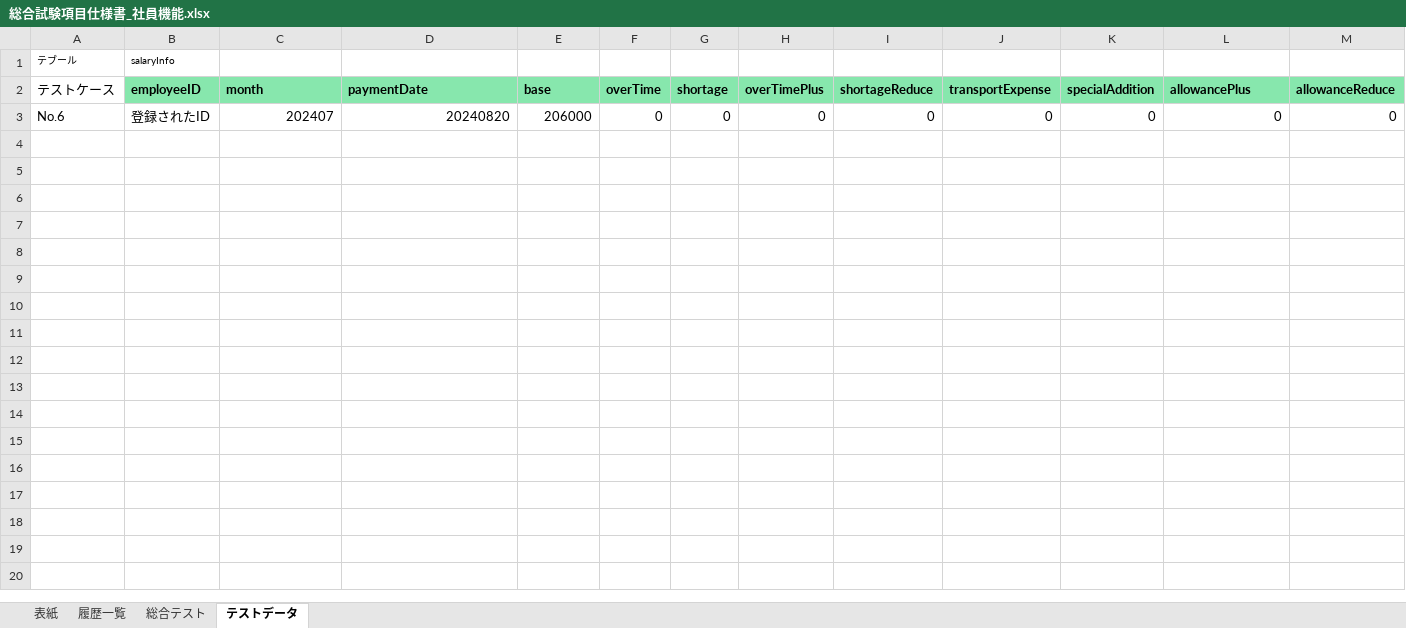
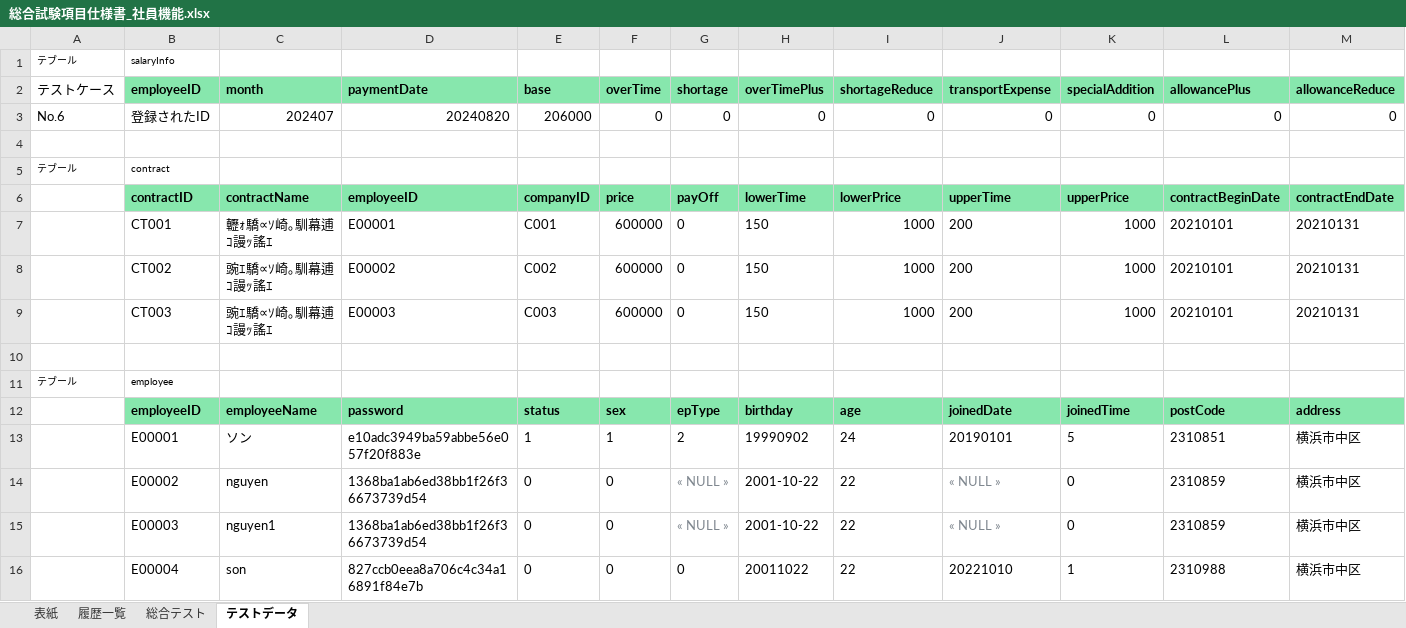
Before and after one commit to softtechSoft/emsm, an Excel workbook: DOC/総合テスト/総合試験項目仕様書_社員機能.xlsx, sheet テストデータ, drawn as a sheet; only a part is shown; values as stored, in another font and other column widths than the file's, no borders; rows hold the shown columns only; the diff names each change by its address in the sheet, - before the commit and + after, or states it on an @@ line.

```diff
--- a/DOC/総合テスト/総合試験項目仕様書_社員機能.xlsx (sheet テストデータ)
+++ b/DOC/総合テスト/総合試験項目仕様書_社員機能.xlsx (sheet テストデータ)
+row 4: (empty)
+row 5: テブール | contract
+row 6:  | contractID | contractName | employeeID | companyID | price | payOff | lowerTime | lowerPrice | upperTime | upperPrice | contractBeginDate | contractEndDate
+row 7:  | CT001 | 轣ｫ驕∝ｿ崎｡馴幕逋ｺ謾ｯ謠ｴ | E00001 | C001 | 600000 | 0 | 150 | 1000 | 200 | 1000 | 20210101 | 20210131
+row 8:  | CT002 | 豌ｴ驕∝ｿ崎｡馴幕逋ｺ謾ｯ謠ｴ | E00002 | C002 | 600000 | 0 | 150 | 1000 | 200 | 1000 | 20210101 | 20210131
+row 9:  | CT003 | 豌ｴ驕∝ｿ崎｡馴幕逋ｺ謾ｯ謠ｴ | E00003 | C003 | 600000 | 0 | 150 | 1000 | 200 | 1000 | 20210101 | 20210131
+row 10: (empty)
+row 11: テブール | employee
+row 12:  | employeeID | employeeName | password | status | sex | epType | birthday | age | joinedDate | joinedTime | postCode | address
+row 13:  | E00001 | ソン | e10adc3949ba59abbe56e057f20f883e | 1 | 1 | 2 | 19990902 | 24 | 20190101 | 5 | 2310851 | 横浜市中区
+row 14:  | E00002 | nguyen | 1368ba1ab6ed38bb1f26f36673739d54 | 0 | 0 | « NULL » | 2001-10-22 | 22 | « NULL » | 0 | 2310859 | 横浜市中区
+row 15:  | E00003 | nguyen1 | 1368ba1ab6ed38bb1f26f36673739d54 | 0 | 0 | « NULL » | 2001-10-22 | 22 | « NULL » | 0 | 2310859 | 横浜市中区
+row 16:  | E00004 | son | 827ccb0eea8a706c4c34a16891f84e7b | 0 | 0 | 0 | 20011022 | 22 | 20221010 | 1 | 2310988 | 横浜市中区
```
Also changed, not shown: DOC/総合テスト/総合試験項目仕様書_給料自動作成.xlsx.
